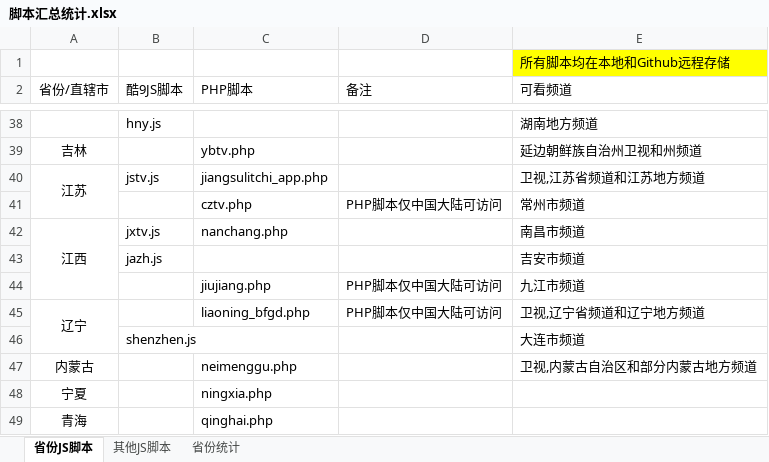
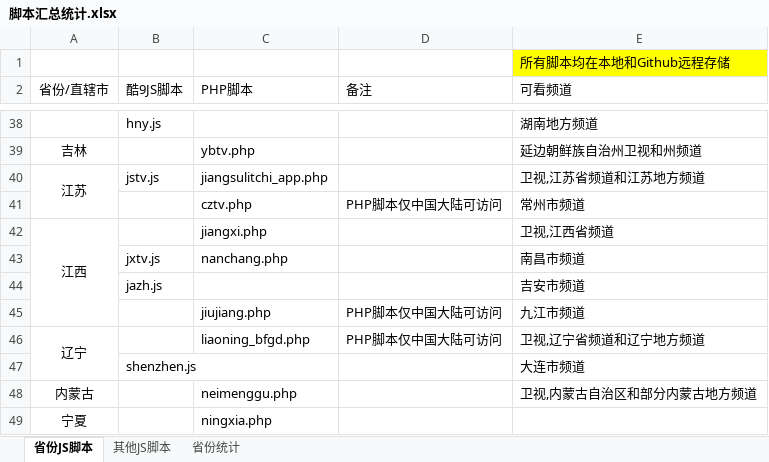
Before and after one commit to Alonso0729/Television, an Excel workbook: 直播源汇总文档/其他文档/脚本汇总统计.xlsx, sheet 省份JS脚本, drawn as a sheet; only a part is shown, gaps mark what is left out; the shorter side is filled out with more unchanged rows; values as stored, in another font and other column widths than the file's, no borders; removed rows and columns are numbered as before the commit, all else as after; the diff names each change by its address in the sheet, - before the commit and + after, or states it on an @@ line.

```diff
--- a/直播源汇总文档/其他文档/脚本汇总统计.xlsx (sheet 省份JS脚本)
+++ b/直播源汇总文档/其他文档/脚本汇总统计.xlsx (sheet 省份JS脚本)
+row 42: 江西 |  | jiangxi.php |  | 卫视,江西省频道
-A43 (省份/直辖市): 江西
+A43 (省份/直辖市): (empty)
-A42:A44 merged
```
Also changed, not shown: sheet 省份统计, 直播源汇总文档/其他文档/常看频道直播源统计.xlsx, 2 other files.
